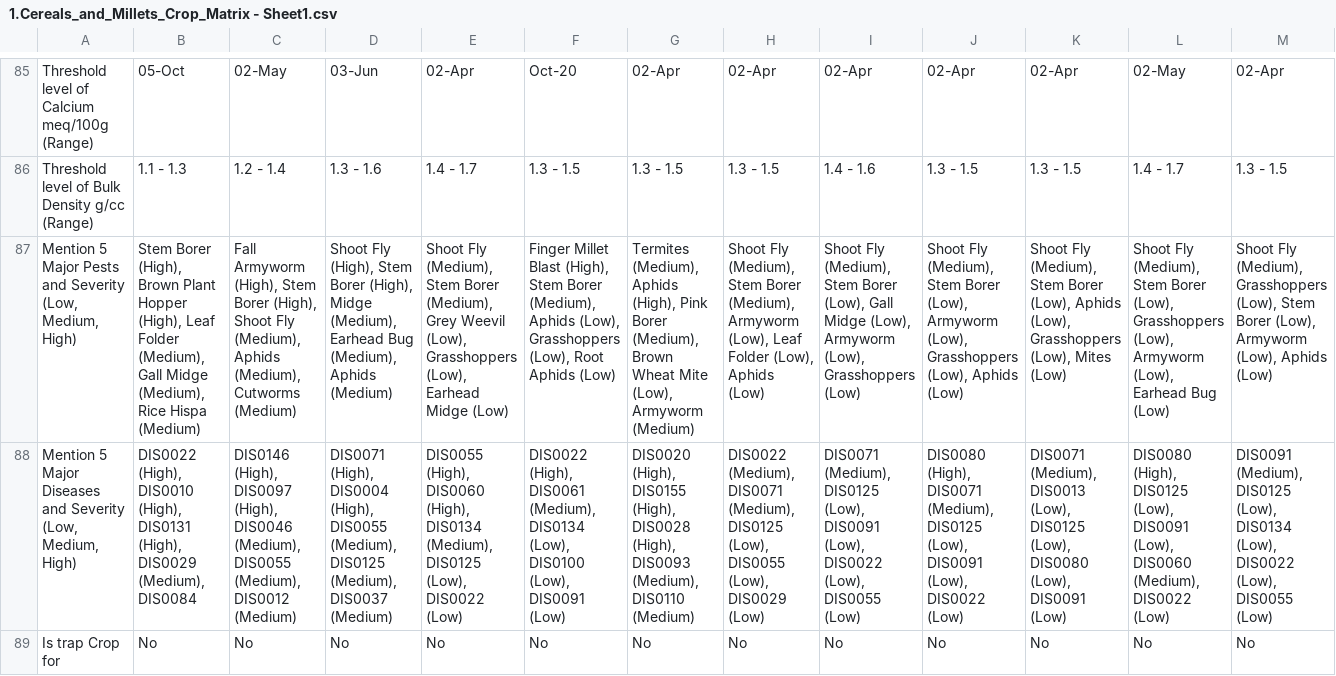
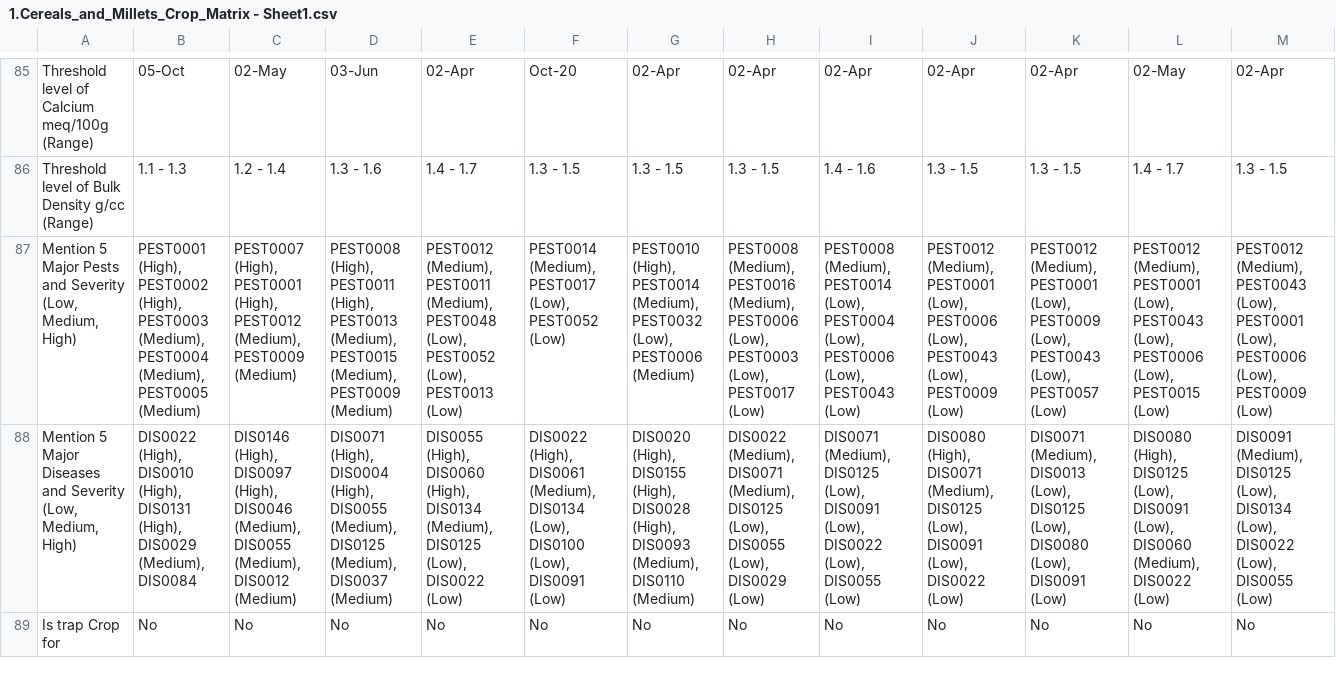
Before and after one commit to prachitiwari121/rythulab, a CSV file: rythulab/sheets/crop_details/1.Cereals_and_Millets_Crop_Matrix - Sheet1.csv, drawn as a sheet; only a part is shown, gaps mark what is left out; the diff names each change by its address in the sheet, - before the commit and + after, or states it on an @@ line.

```diff
--- a/rythulab/sheets/crop_details/1.Cereals_and_Millets_Crop_Matrix - Sheet1.csv
+++ b/rythulab/sheets/crop_details/1.Cereals_and_Millets_Crop_Matrix - Sheet1.csv
-B87: Stem Borer (High), Brown Plant Hopper (High), Leaf Folder (Medium), Gall Midge (Medium), Rice Hispa (Medium)
+B87: PEST0001 (High), PEST0002 (High), PEST0003 (Medium), PEST0004 (Medium), PEST0005 (Medium)
-C87: Fall Armyworm (High), Stem Borer (High), Shoot Fly (Medium), Aphids (Medium), Cutworms (Medium)
+C87: PEST0007 (High), PEST0001 (High), PEST0012 (Medium), PEST0009 (Medium)
-D87: Shoot Fly (High), Stem Borer (High), Midge (Medium), Earhead Bug (Medium), Aphids (Medium)
+D87: PEST0008 (High), PEST0011 (High), PEST0013 (Medium), PEST0015 (Medium), PEST0009 (Medium)
-E87: Shoot Fly (Medium), Stem Borer (Medium), Grey Weevil (Low), Grasshoppers (Low), Earhead Midge (Low)
+E87: PEST0012 (Medium), PEST0011 (Medium), PEST0048 (Low), PEST0052 (Low), PEST0013 (Low)
-F87: Finger Millet Blast (High), Stem Borer (Medium), Aphids (Low), Grasshoppers (Low), Root Aphids (Low)
+F87: PEST0014 (Medium), PEST0017 (Low), PEST0052 (Low)
-G87: Termites (Medium), Aphids (High), Pink Borer (Medium), Brown Wheat Mite (Low), Armyworm (Medium)
+G87: PEST0010 (High), PEST0014 (Medium), PEST0032 (Low), PEST0006 (Medium)
-H87: Shoot Fly (Medium), Stem Borer (Medium), Armyworm (Low), Leaf Folder (Low), Aphids (Low)
+H87: PEST0008 (Medium), PEST0016 (Medium), PEST0006 (Low), PEST0003 (Low), PEST0017 (Low)
-I87: Shoot Fly (Medium), Stem Borer (Low), Gall Midge (Low), Armyworm (Low), Grasshoppers (Low)
+I87: PEST0008 (Medium), PEST0014 (Low), PEST0004 (Low), PEST0006 (Low), PEST0043 (Low)
-J87: Shoot Fly (Medium), Stem Borer (Low), Armyworm (Low), Grasshoppers (Low), Aphids (Low)
+J87: PEST0012 (Medium), PEST0001 (Low), PEST0006 (Low), PEST0043 (Low), PEST0009 (Low)
-K87: Shoot Fly (Medium), Stem Borer (Low), Aphids (Low), Grasshoppers (Low), Mites (Low)
+K87: PEST0012 (Medium), PEST0001 (Low), PEST0009 (Low), PEST0043 (Low), PEST0057 (Low)
-L87: Shoot Fly (Medium), Stem Borer (Low), Grasshoppers (Low), Armyworm (Low), Earhead Bug (Low)
+L87: PEST0012 (Medium), PEST0001 (Low), PEST0043 (Low), PEST0006 (Low), PEST0015 (Low)
-M87: Shoot Fly (Medium), Grasshoppers (Low), Stem Borer (Low), Armyworm (Low), Aphids (Low)
+M87: PEST0012 (Medium), PEST0043 (Low), PEST0001 (Low), PEST0006 (Low), PEST0009 (Low)
```
Also changed, not shown: rythulab/sheets/crop_details/3.Oilseed_Crop_Matrix_Complete - Sheet1.csv, rythulab/sheets/crop_details/4.Leafy_and_Vegetable_Matrix - Sheet1.csv, 14 other files.
